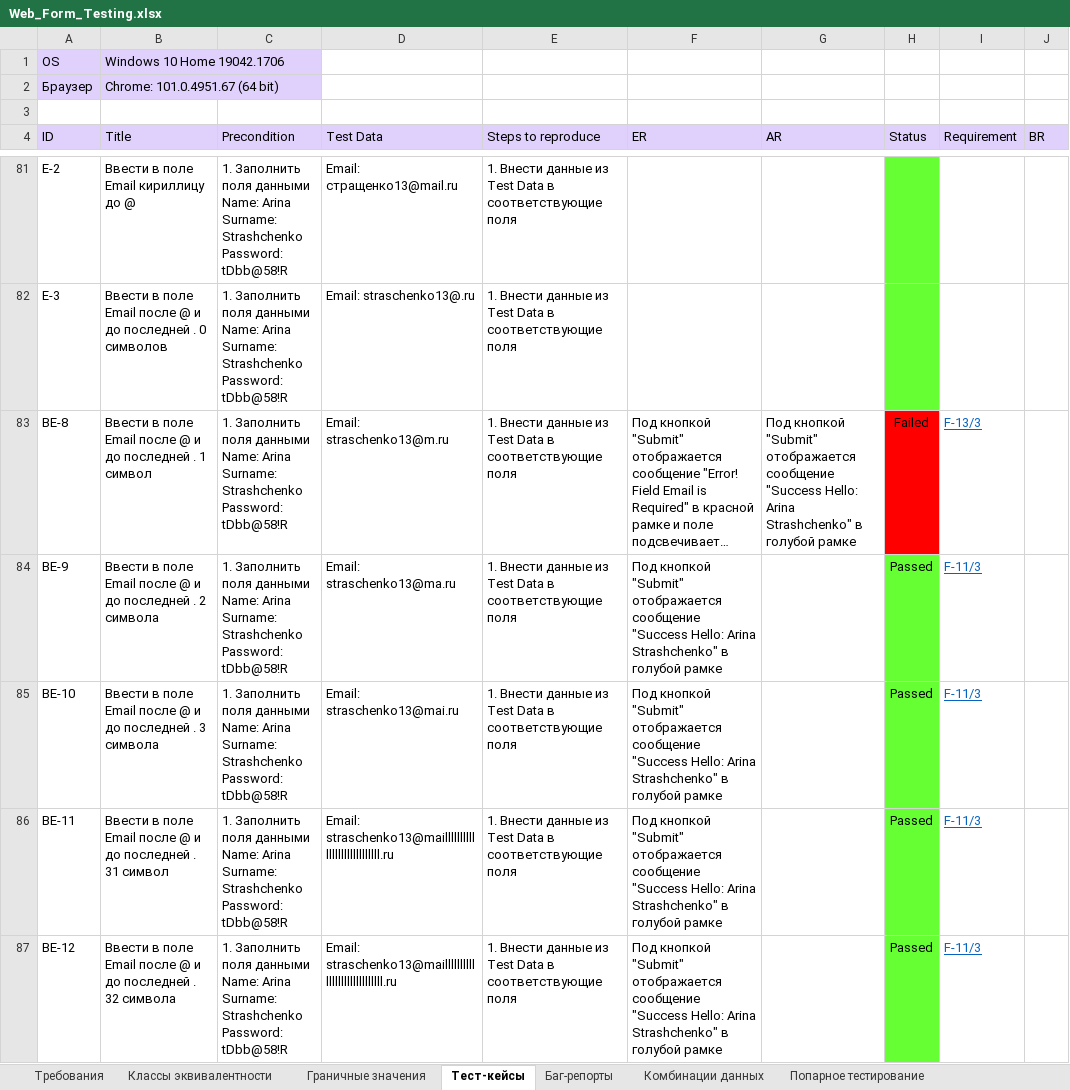
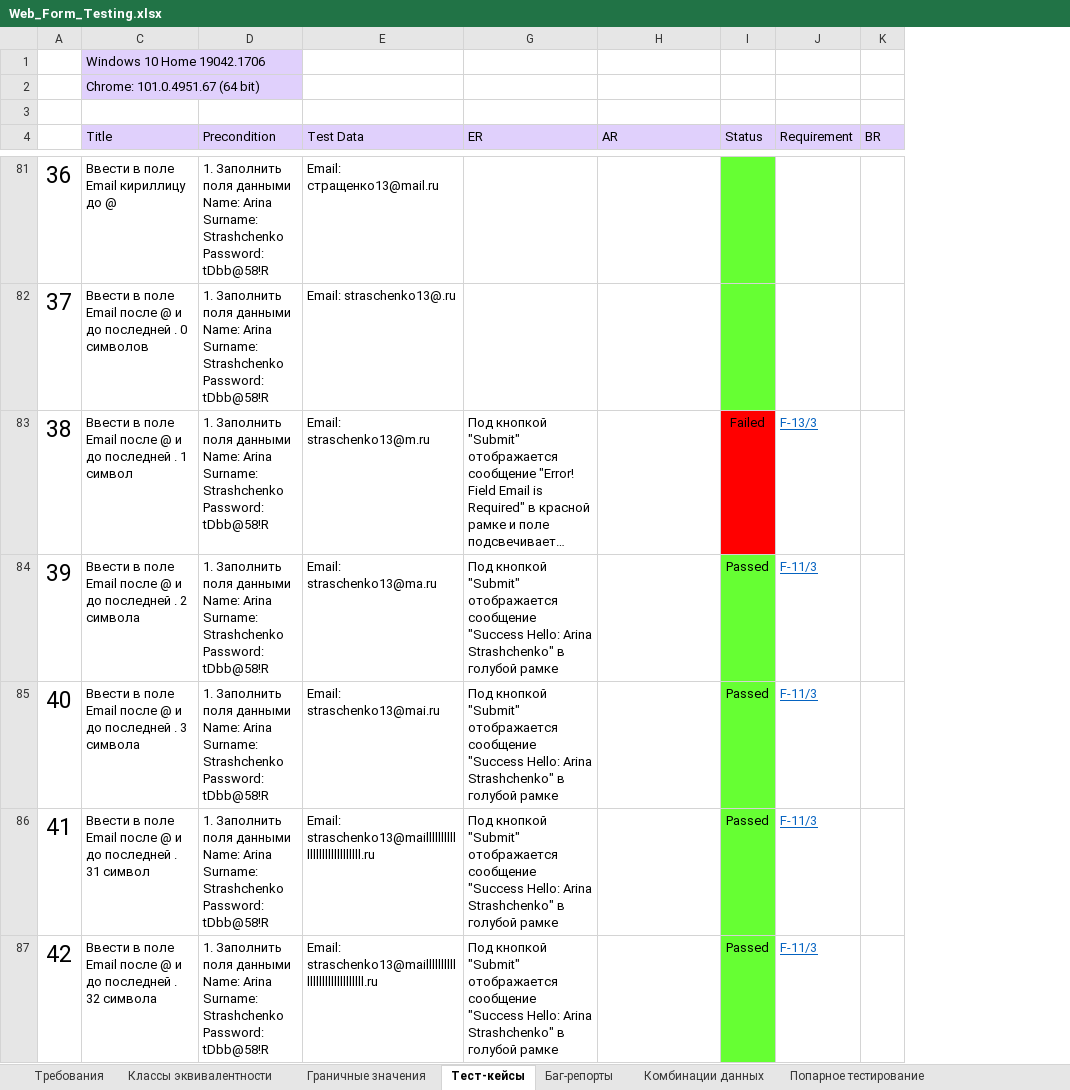
Before and after one commit to rnstrshchnk/WebTesting, an Excel workbook: Web_Form_Testing.xlsx, sheet Тест-кейсы, drawn as a sheet; only a part is shown, gaps mark what is left out; long unchanged cells end in …; values as stored, in another font and other column widths than the file's, no borders; charts and pictures not drawn; removed rows and columns are numbered as before the commit, all else as after; the diff covers the shown part only; the diff names each change by its address in the sheet, - before the commit and + after, or states it on an @@ line.

Commit message:
update test cases Postman, excel

```diff
--- a/Web_Form_Testing.xlsx (sheet Тест-кейсы)
+++ b/Web_Form_Testing.xlsx (sheet Тест-кейсы)
-column A (ID), rows 1-2: OS | Браузер; rows 81-87: E-2 | E-3 | BE-8 | BE-9 | BE-10 | BE-11 | BE-12
+column A, rows 81-87: 36 | 37 | 38 | 39 | 40 | 41 | 42
-column E (Steps to reproduce), rows 81-87: all 1. Внести данные из Test Data в соответствующие поля
-H83 (AR): Под кнопкой "Submit" отображается сообщение "Success Hello: Arina Strashchenko" в голубой рамке
+H83 (AR): (empty)
```
Also changed, not shown: 32 edited cells and cell formats elsewhere in this sheet, charts or pictures.
